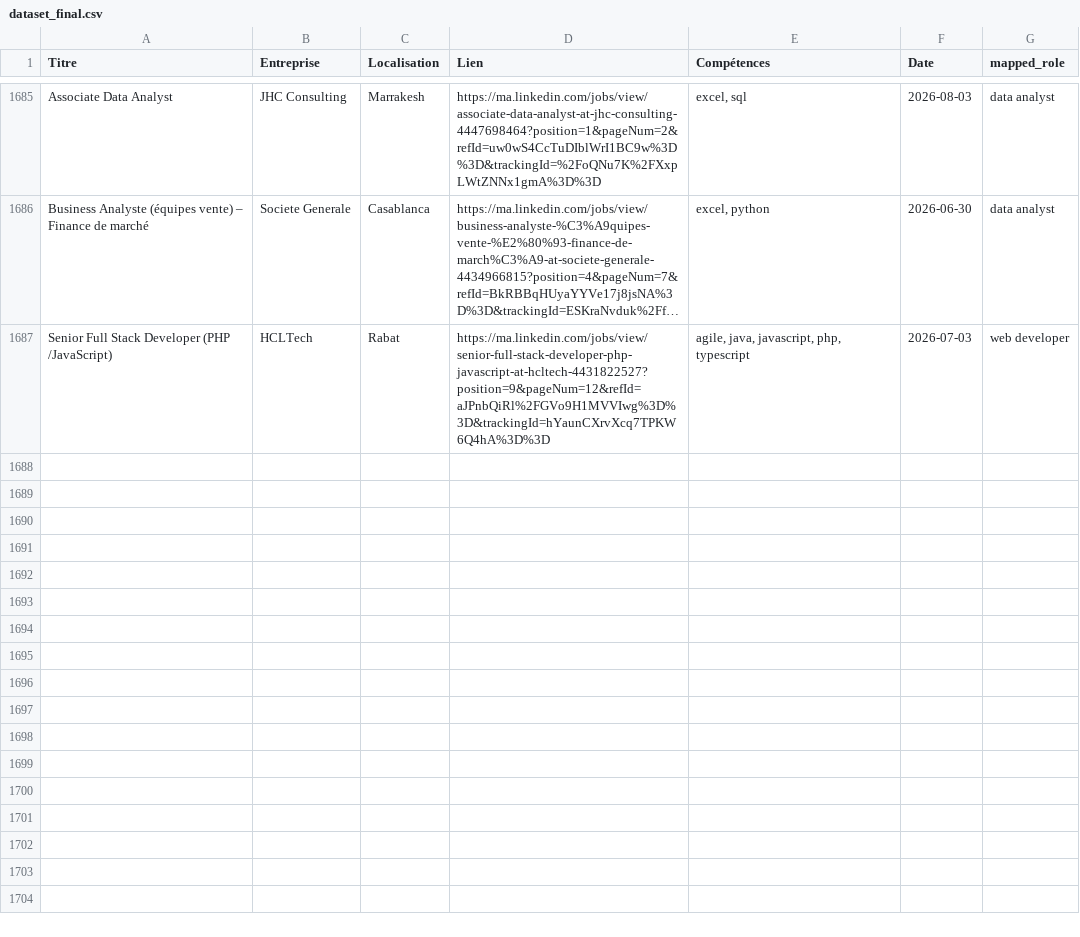
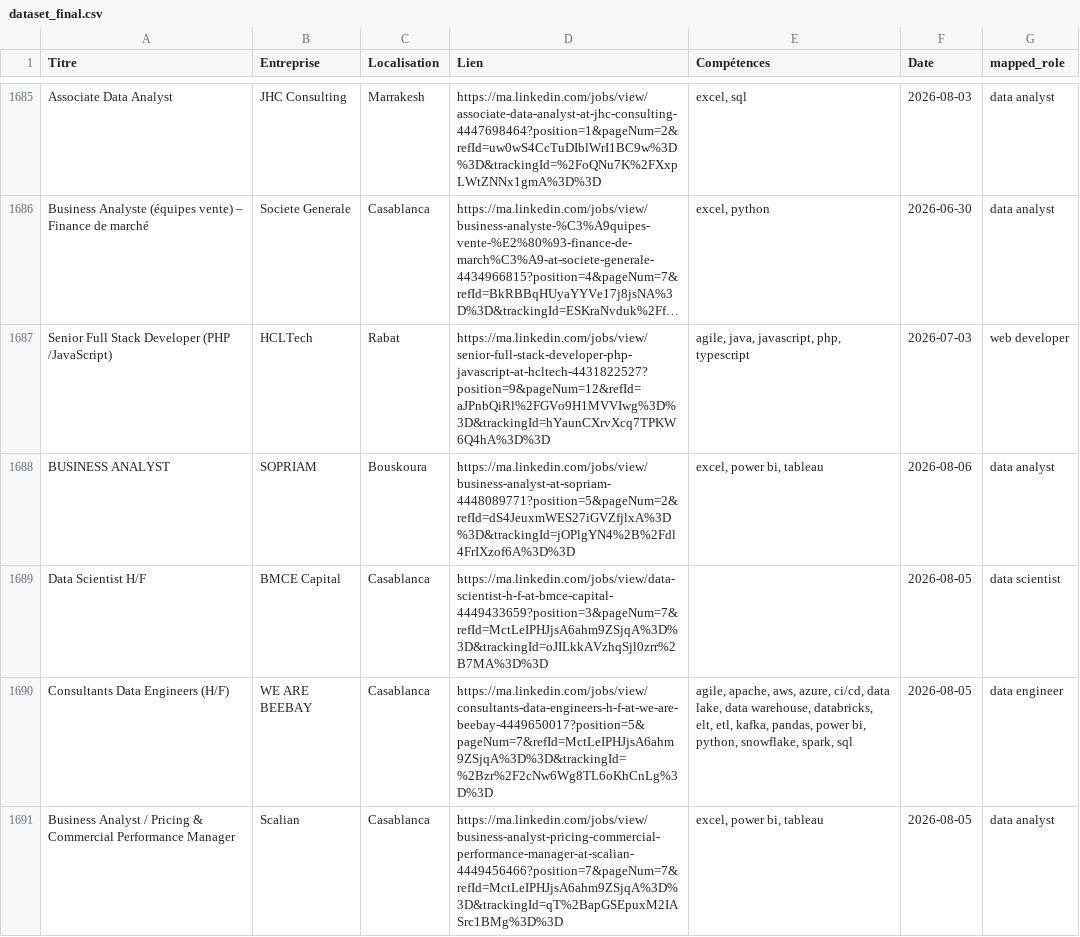
Before and after one commit to mouad-melloul/TechSight, a CSV file: data/dataset_final.csv, drawn as a sheet; only a part is shown, gaps mark what is left out; long unchanged cells end in …; the diff names each change by its address in the sheet, - before the commit and + after, or states it on an @@ line.

```diff
--- a/data/dataset_final.csv
+++ b/data/dataset_final.csv
+row 1688: BUSINESS ANALYST | SOPRIAM | Bouskoura | https://ma.linkedin.com/jobs/view/business-analyst-at-sopriam-4448089771?position=5&pageNum=2&refId=dS4JeuxmWES27iGVZfjlxA%3D%3D&trackingId=jOPlgYN4%2B%2Fdl4FrIXzof6A%3D%3D | excel, power bi, tableau | 2026-08-06 | data analyst
+row 1689: Data Scientist H/F | BMCE Capital | Casablanca | https://ma.linkedin.com/jobs/view/data-scientist-h-f-at-bmce-capital-4449433659?position=3&pageNum=7&refId=MctLeIPHJjsA6ahm9ZSjqA%3D%3D&trackingId=oJILkkAVzhqSjl0zrr%2B7MA%3D%3D |  | 2026-08-05 | data scientist
+row 1690: Consultants Data Engineers (H/F) | WE ARE BEEBAY | Casablanca | https://ma.linkedin.com/jobs/view/consultants-data-engineers-h-f-at-we-are-beebay-4449650017?position=5&pageNum=7&refId=MctLeIPHJjsA6ahm9ZSjqA%3D%3D&trackingId=%2Bzr%2F2cNw6Wg8TL6oKhCnLg%3D%3D | agile, apache, aws, azure, ci/cd, data lake, data warehouse, databricks, elt, etl, kafka, pandas, power bi, python, snowflake, spark, sql | 2026-08-05 | data engineer
+row 1691: Business Analyst / Pricing & Commercial Performance Manager | Scalian | Casablanca | https://ma.linkedin.com/jobs/view/business-analyst-pricing-commercial-performance-manager-at-scalian-4449456466?position=7&pageNum=7&refId=MctLeIPHJjsA6ahm9ZSjqA%3D%3D&trackingId=qT%2BapGSEpuxM2IASrc1BMg%3D%3D | excel, power bi, tableau | 2026-08-05 | data analyst
```
